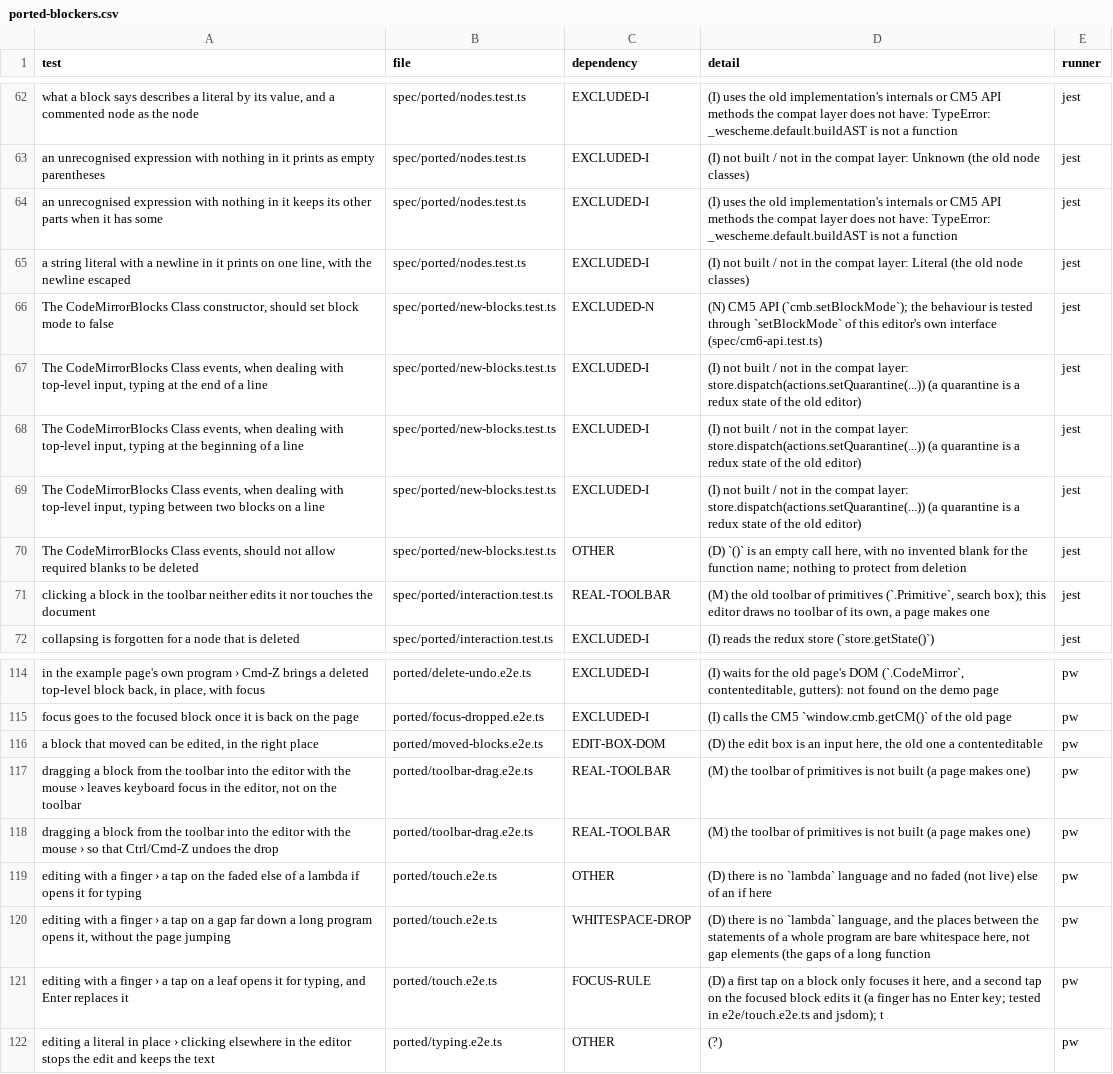
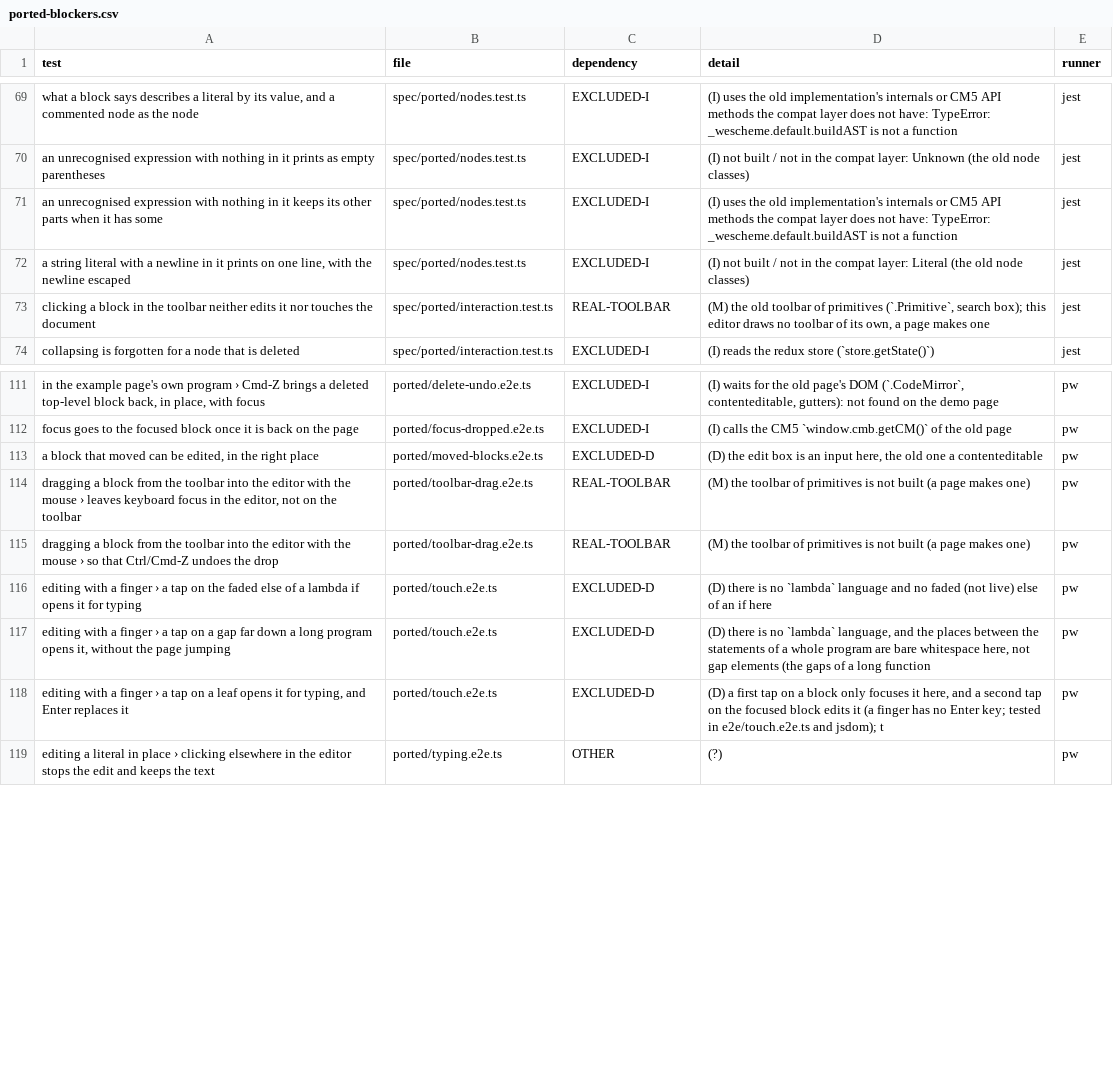
Before and after one commit to bootstrapworld/codemirror-blocks, a CSV file: packages/cm6-blocks/e2e/ported-blockers.csv, drawn as a sheet; only a part is shown, gaps mark what is left out; removed rows and columns are numbered as before the commit, all else as after; the diff covers the shown part only; the diff names each change by its address in the sheet, - before the commit and + after, or states it on an @@ line.

```diff
--- a/packages/cm6-blocks/e2e/ported-blockers.csv
+++ b/packages/cm6-blocks/e2e/ported-blockers.csv
@@ row 66 moved to row 81: The CodeMirrorBlocks Class constructor, … @@
@@ row 67 moved to row 82: The CodeMirrorBlocks Class events, when … @@
@@ row 68 moved to row 83: The CodeMirrorBlocks Class events, when … @@
@@ row 69 moved to row 84: The CodeMirrorBlocks Class events, when … @@
-row 70: The CodeMirrorBlocks Class events, should not allow required blanks to be deleted | spec/ported/new-blocks.test.ts | OTHER | (D) `()` is an empty call here, with no invented blank for the function name; nothing to protect from deletion | jest
-C113 (dependency): EDIT-BOX-DOM
+C113 (dependency): EXCLUDED-D
-C116 (dependency): OTHER
+C116 (dependency): EXCLUDED-D
-C117 (dependency): WHITESPACE-DROP
+C117 (dependency): EXCLUDED-D
-C118 (dependency): FOCUS-RULE
+C118 (dependency): EXCLUDED-D
```
Also changed, not shown: 5 added rows, 7 removed rows, 12 moved rows and 20 edited cells elsewhere in this file, 3 other files.
